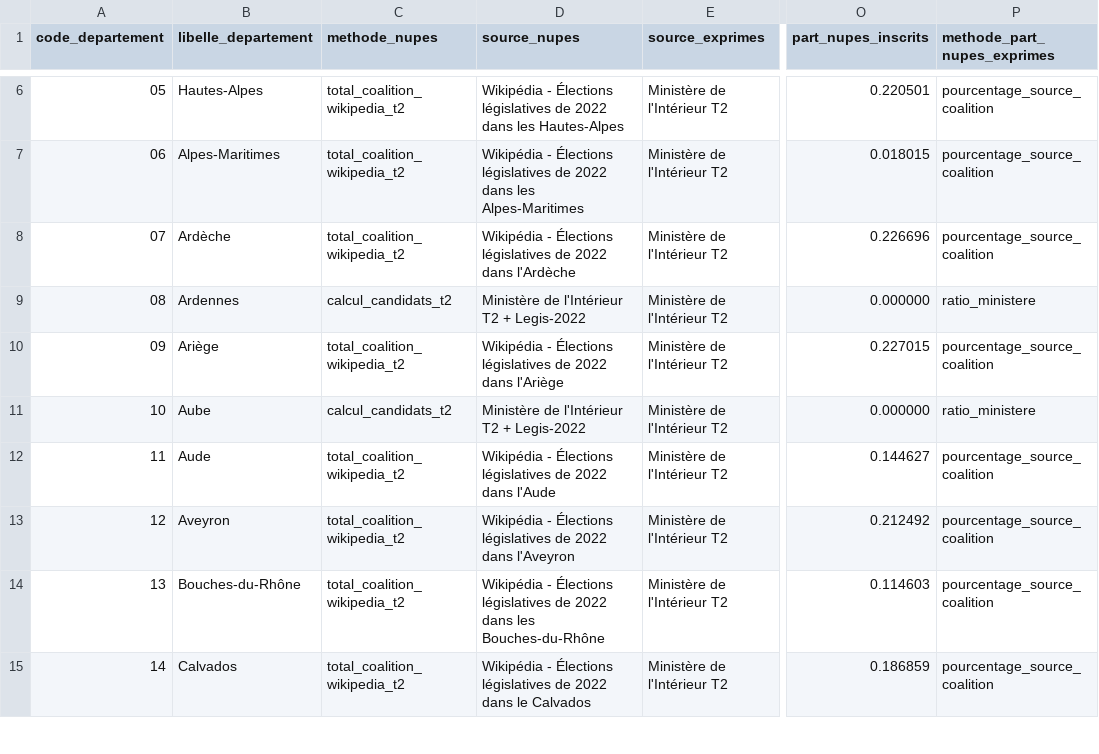
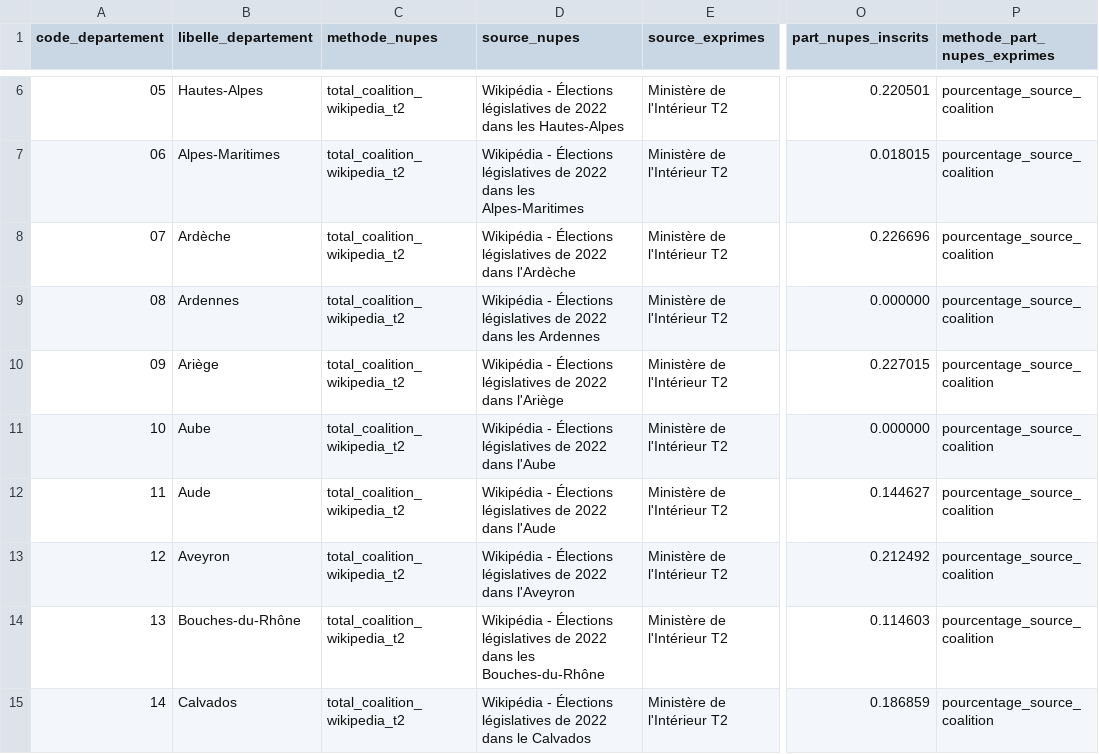
Before and after one commit to francoisaallain-fra/non-mal-inscription, a CSV file: data/04_analysis/elections/2022-legislatives-nupes-departements-t2.csv, drawn as a sheet; only a part is shown, gaps mark what is left out; the diff covers the shown part only; the diff names each change by its address in the sheet, - before the commit and + after, or states it on an @@ line.

```diff
--- a/data/04_analysis/elections/2022-legislatives-nupes-departements-t2.csv
+++ b/data/04_analysis/elections/2022-legislatives-nupes-departements-t2.csv
-C9 (methode_nupes): calcul_candidats_t2
+C9 (methode_nupes): total_coalition_wikipedia_t2
-D9 (source_nupes): Ministère de l'Intérieur T2 + Legis-2022
+D9 (source_nupes): Wikipédia - Élections législatives de 2022 dans les Ardennes
-P9 (methode_part_nupes_exprimes): ratio_ministere
+P9 (methode_part_nupes_exprimes): pourcentage_source_coalition
-C11 (methode_nupes): calcul_candidats_t2
+C11 (methode_nupes): total_coalition_wikipedia_t2
-D11 (source_nupes): Ministère de l'Intérieur T2 + Legis-2022
+D11 (source_nupes): Wikipédia - Élections législatives de 2022 dans l'Aube
-P11 (methode_part_nupes_exprimes): ratio_ministere
+P11 (methode_part_nupes_exprimes): pourcentage_source_coalition
```
Also changed, not shown: 24 edited cells elsewhere in this file, data/04_analysis/elections/2022-legislatives-nupes-wikipedia-overrides.csv, data/04_analysis/qa/2022-nupes-wikipedia-overrides-appliques.csv, 7 other files.
